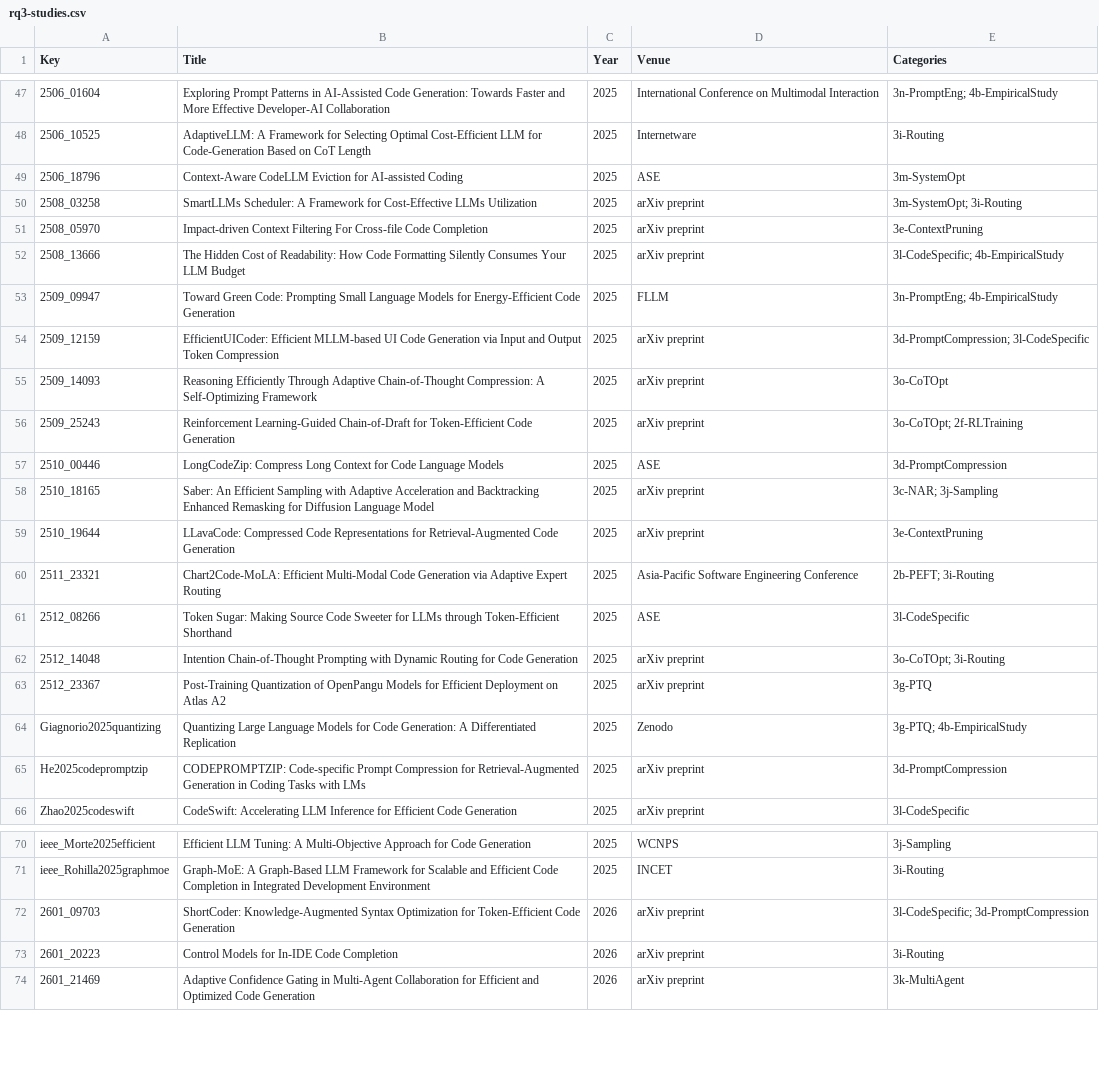
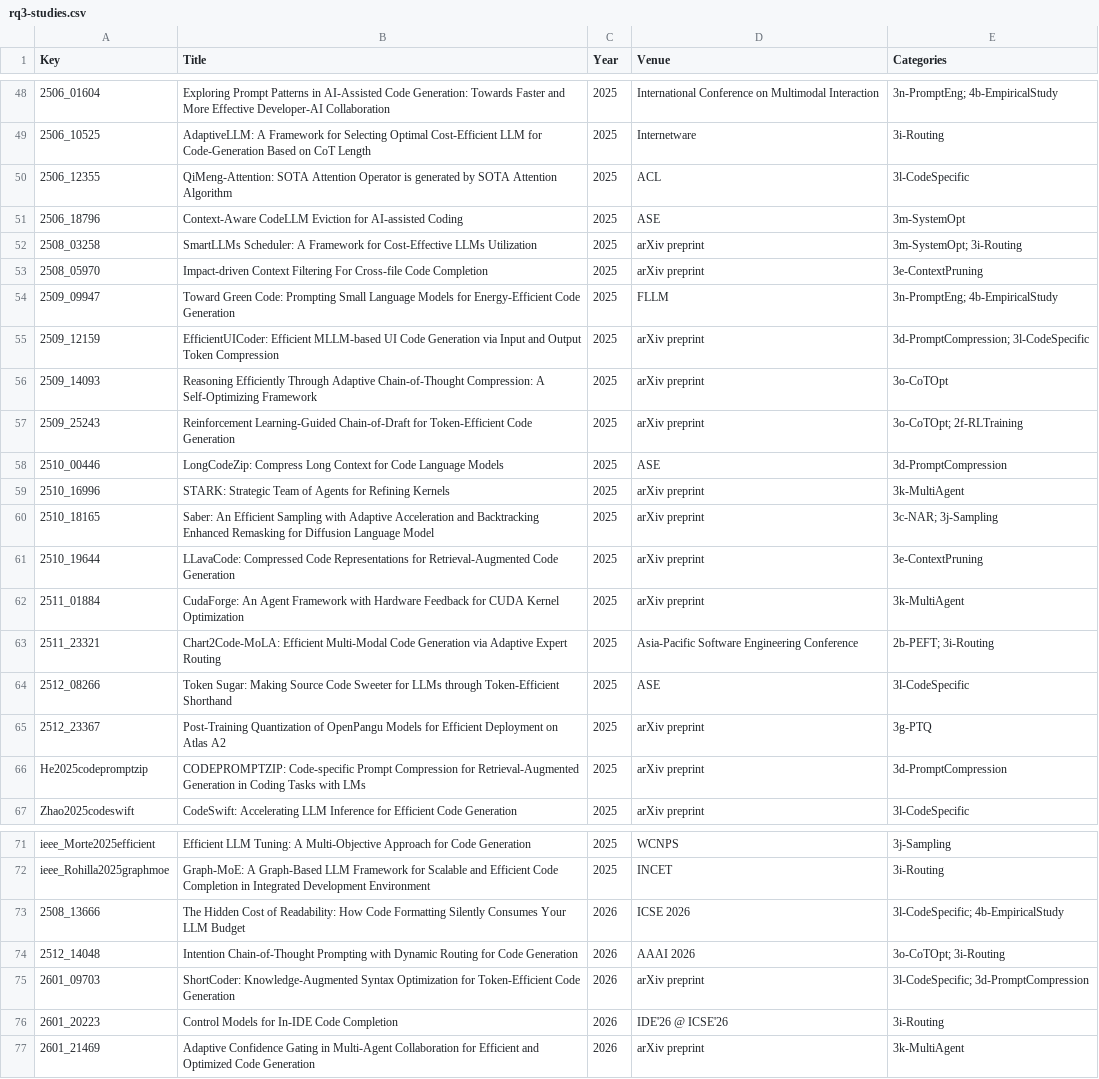
Before and after one commit to 1719930244/efficient-codegen-slr-replication, a CSV file: data/by-rq/rq3-studies.csv, drawn as a sheet; only a part is shown, gaps mark what is left out; removed rows and columns are numbered as before the commit, all else as after; the diff covers the shown part only; the diff names each change by its address in the sheet, - before the commit and + after, or states it on an @@ line.

```diff
--- a/data/by-rq/rq3-studies.csv
+++ b/data/by-rq/rq3-studies.csv
+row 50: 2506_12355 | QiMeng-Attention: SOTA Attention Operator is generated by SOTA Attention Algorithm | 2025 | ACL | 3l-CodeSpecific
-row 52: 2508_13666 | The Hidden Cost of Readability: How Code Formatting Silently Consumes Your LLM Budget | 2025 | arXiv preprint | 3l-CodeSpecific; 4b-EmpiricalStudy
+row 59: 2510_16996 | STARK: Strategic Team of Agents for Refining Kernels | 2025 | arXiv preprint | 3k-MultiAgent
+row 62: 2511_01884 | CudaForge: An Agent Framework with Hardware Feedback for CUDA Kernel Optimization | 2025 | arXiv preprint | 3k-MultiAgent
-row 62: 2512_14048 | Intention Chain-of-Thought Prompting with Dynamic Routing for Code Generation | 2025 | arXiv preprint | 3o-CoTOpt; 3i-Routing
-row 64: Giagnorio2025quantizing | Quantizing Large Language Models for Code Generation: A Differentiated Replication | 2025 | Zenodo | 3g-PTQ; 4b-EmpiricalStudy
+row 73: 2508_13666 | The Hidden Cost of Readability: How Code Formatting Silently Consumes Your LLM Budget | 2026 | ICSE 2026 | 3l-CodeSpecific; 4b-EmpiricalStudy
+row 74: 2512_14048 | Intention Chain-of-Thought Prompting with Dynamic Routing for Code Generation | 2026 | AAAI 2026 | 3o-CoTOpt; 3i-Routing
-D76 (Venue): arXiv preprint
+D76 (Venue): IDE'26 @ ICSE'26
```
Also changed, not shown: 3 added rows and 1 edited cell elsewhere in this file, data/by-rq/rq1-studies.csv, data/by-rq/rq2-studies.csv, 8 other files.
